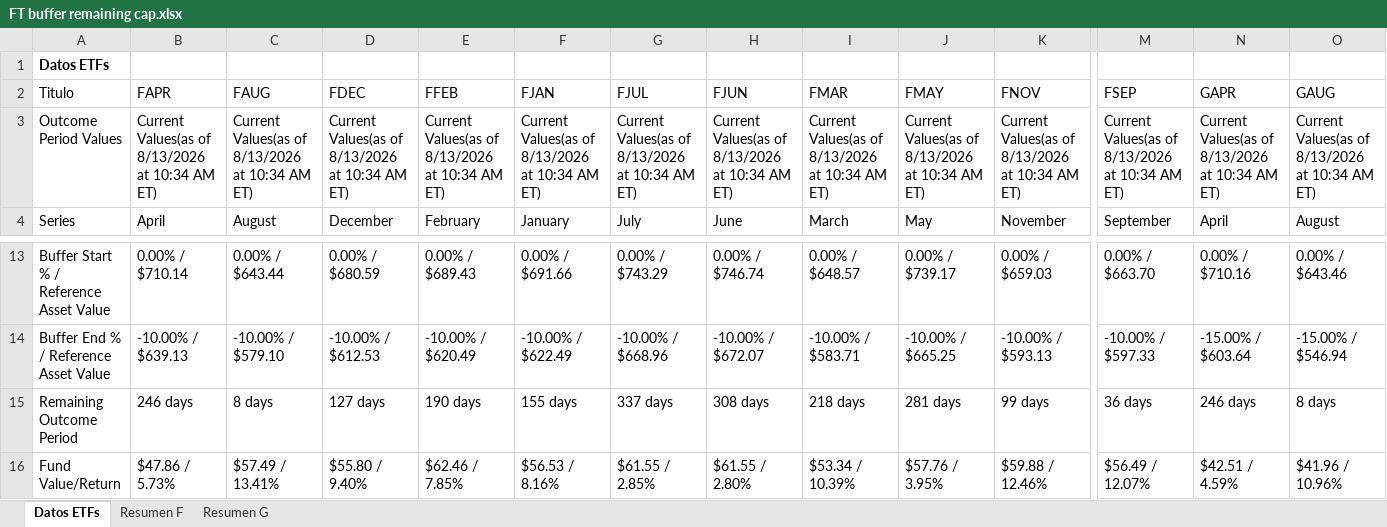
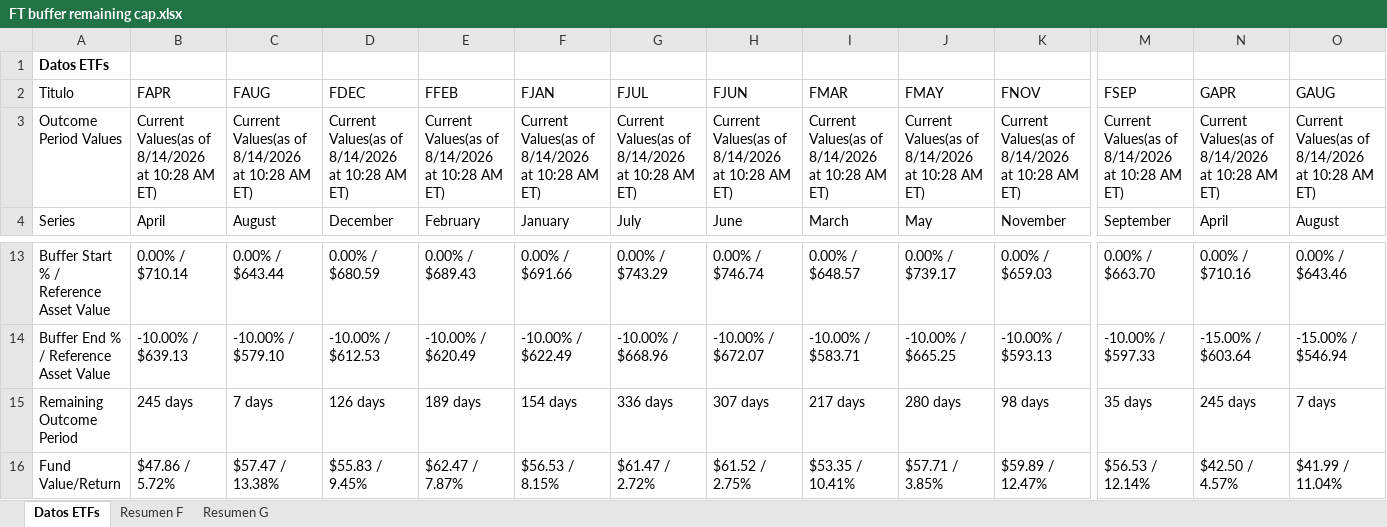
Before and after one commit to Toaderz/Ft-buffer-evolve, an Excel workbook: FT buffer remaining cap.xlsx, sheet Datos ETFs, drawn as a sheet; only a part is shown, gaps mark what is left out; values as stored, in another font and other column widths than the file's, no borders; table styles not drawn; the diff covers the shown part only; the diff names each change by its address in the sheet, - before the commit and + after, or states it on an @@ line.

```diff
--- a/FT buffer remaining cap.xlsx (sheet Datos ETFs)
+++ b/FT buffer remaining cap.xlsx (sheet Datos ETFs)
-B3 (FAPR): …Values(as of 8/13/2026 at 10:34 AM ET)
+B3 (FAPR): …Values(as of 8/14/2026 at 10:28 AM ET)
-C3 (FAUG): …Values(as of 8/13/2026 at 10:34 AM ET)
+C3 (FAUG): …Values(as of 8/14/2026 at 10:28 AM ET)
-D3 (FDEC): …Values(as of 8/13/2026 at 10:34 AM ET)
+D3 (FDEC): …Values(as of 8/14/2026 at 10:28 AM ET)
-E3 (FFEB): …Values(as of 8/13/2026 at 10:34 AM ET)
+E3 (FFEB): …Values(as of 8/14/2026 at 10:28 AM ET)
-F3 (FJAN): …Values(as of 8/13/2026 at 10:34 AM ET)
+F3 (FJAN): …Values(as of 8/14/2026 at 10:28 AM ET)
-G3 (FJUL): …Values(as of 8/13/2026 at 10:34 AM ET)
+G3 (FJUL): …Values(as of 8/14/2026 at 10:28 AM ET)
-H3 (FJUN): …Values(as of 8/13/2026 at 10:34 AM ET)
+H3 (FJUN): …Values(as of 8/14/2026 at 10:28 AM ET)
-I3 (FMAR): …Values(as of 8/13/2026 at 10:34 AM ET)
+I3 (FMAR): …Values(as of 8/14/2026 at 10:28 AM ET)
-J3 (FMAY): …Values(as of 8/13/2026 at 10:34 AM ET)
+J3 (FMAY): …Values(as of 8/14/2026 at 10:28 AM ET)
-K3 (FNOV): …Values(as of 8/13/2026 at 10:34 AM ET)
+K3 (FNOV): …Values(as of 8/14/2026 at 10:28 AM ET)
-M3 (FSEP): …Values(as of 8/13/2026 at 10:34 AM ET)
+M3 (FSEP): …Values(as of 8/14/2026 at 10:28 AM ET)
-N3 (GAPR): …Values(as of 8/13/2026 at 10:34 AM ET)
+N3 (GAPR): …Values(as of 8/14/2026 at 10:28 AM ET)
-O3 (GAUG): …Values(as of 8/13/2026 at 10:34 AM ET)
+O3 (GAUG): …Values(as of 8/14/2026 at 10:28 AM ET)
-B15 (FAPR): 246 days
+B15 (FAPR): 245 days
-C15 (FAUG): 8 days
+C15 (FAUG): 7 days
-D15 (FDEC): 127 days
+D15 (FDEC): 126 days
-E15 (FFEB): 190 days
+E15 (FFEB): 189 days
-F15 (FJAN): 155 days
+F15 (FJAN): 154 days
-G15 (FJUL): 337 days
+G15 (FJUL): 336 days
-H15 (FJUN): 308 days
+H15 (FJUN): 307 days
-I15 (FMAR): 218 days
+I15 (FMAR): 217 days
-J15 (FMAY): 281 days
+J15 (FMAY): 280 days
-K15 (FNOV): 99 days
+K15 (FNOV): 98 days
-M15 (FSEP): 36 days
+M15 (FSEP): 35 days
-N15 (GAPR): 246 days
+N15 (GAPR): 245 days
-O15 (GAUG): 8 days
+O15 (GAUG): 7 days
-B16 (FAPR): $47.86 / 5.73%
+B16 (FAPR): $47.86 / 5.72%
-C16 (FAUG): $57.49 / 13.41%
+C16 (FAUG): $57.47 / 13.38%
-D16 (FDEC): $55.80 / 9.40%
+D16 (FDEC): $55.83 / 9.45%
-E16 (FFEB): $62.46 / 7.85%
+E16 (FFEB): $62.47 / 7.87%
-F16 (FJAN): $56.53 / 8.16%
+F16 (FJAN): $56.53 / 8.15%
-G16 (FJUL): $61.55 / 2.85%
+G16 (FJUL): $61.47 / 2.72%
-H16 (FJUN): $61.55 / 2.80%
+H16 (FJUN): $61.52 / 2.75%
-I16 (FMAR): $53.34 / 10.39%
+I16 (FMAR): $53.35 / 10.41%
-J16 (FMAY): $57.76 / 3.95%
+J16 (FMAY): $57.71 / 3.85%
-K16 (FNOV): $59.88 / 12.46%
+K16 (FNOV): $59.89 / 12.47%
-M16 (FSEP): $56.49 / 12.07%
+M16 (FSEP): $56.53 / 12.14%
-N16 (GAPR): $42.51 / 4.59%
+N16 (GAPR): $42.50 / 4.57%
-O16 (GAUG): $41.96 / 10.96%
+O16 (GAUG): $41.99 / 11.04%
```
Also changed, not shown: 2 added rows, 2 removed rows and 151 edited cells elsewhere in this sheet, sheet Resumen G, sheet Resumen F.
